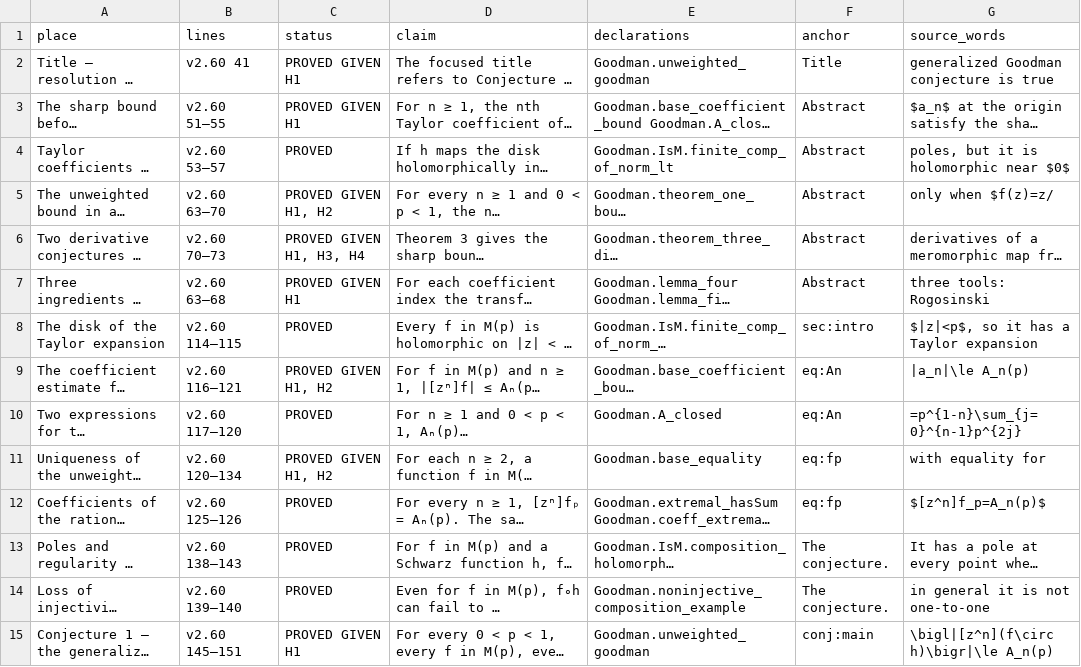
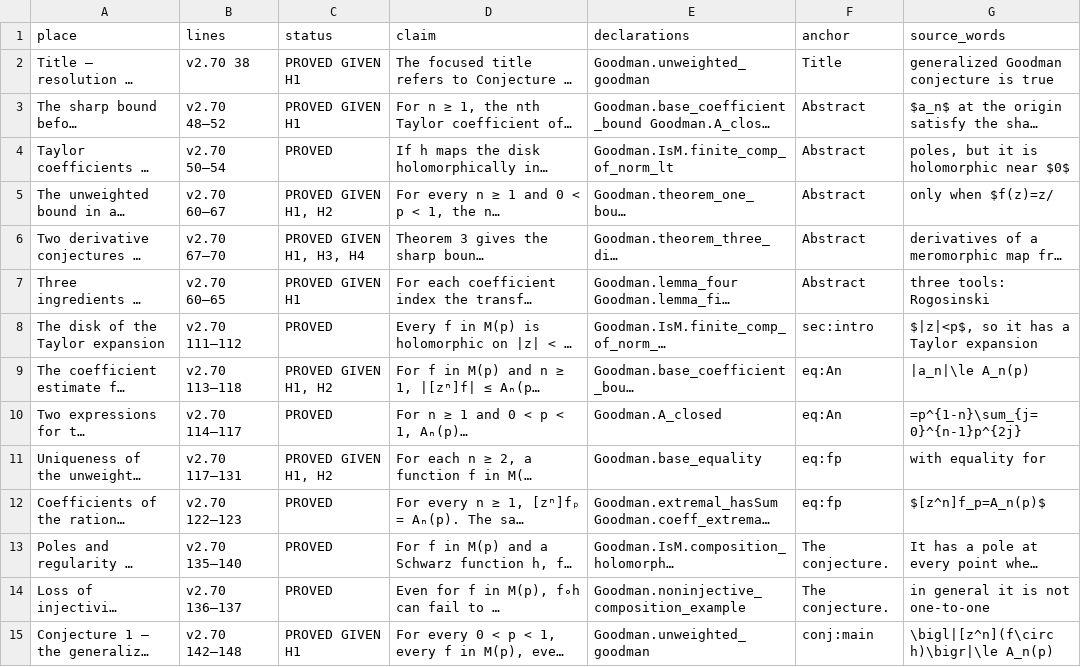
Before and after one commit to david44hello/paper_avkhadiev-wirths-2006-generalized-goodman, a TSV file: lean/CLAIM_MAP.tsv, drawn as a sheet; only a part is shown; long unchanged cells end in …; the diff covers the shown part only; the diff names each change by its address in the sheet, - before the commit and + after, or states it on an @@ line.

```diff
--- a/lean/CLAIM_MAP.tsv
+++ b/lean/CLAIM_MAP.tsv
-B2 (lines): v2.60 41
+B2 (lines): v2.70 38
-B3 (lines): v2.60 51–55
+B3 (lines): v2.70 48–52
-B4 (lines): v2.60 53–57
+B4 (lines): v2.70 50–54
-B5 (lines): v2.60 63–70
+B5 (lines): v2.70 60–67
-B6 (lines): v2.60 70–73
+B6 (lines): v2.70 67–70
-B7 (lines): v2.60 63–68
+B7 (lines): v2.70 60–65
-B8 (lines): v2.60 114–115
+B8 (lines): v2.70 111–112
-B9 (lines): v2.60 116–121
+B9 (lines): v2.70 113–118
-B10 (lines): v2.60 117–120
+B10 (lines): v2.70 114–117
-B11 (lines): v2.60 120–134
+B11 (lines): v2.70 117–131
-B12 (lines): v2.60 125–126
+B12 (lines): v2.70 122–123
-B13 (lines): v2.60 138–143
+B13 (lines): v2.70 135–140
-B14 (lines): v2.60 139–140
+B14 (lines): v2.70 136–137
-B15 (lines): v2.60 145–151
+B15 (lines): v2.70 142–148
```
Also changed, not shown: 121 edited cells elsewhere in this file, lean/PROOF_STEPS.tsv, 4 other files.
